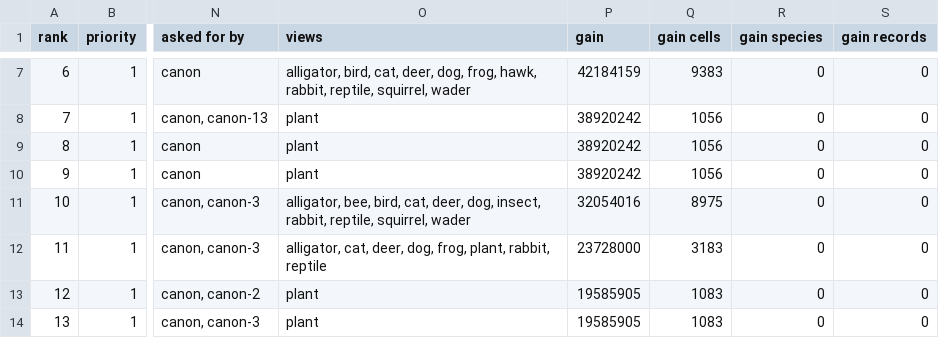
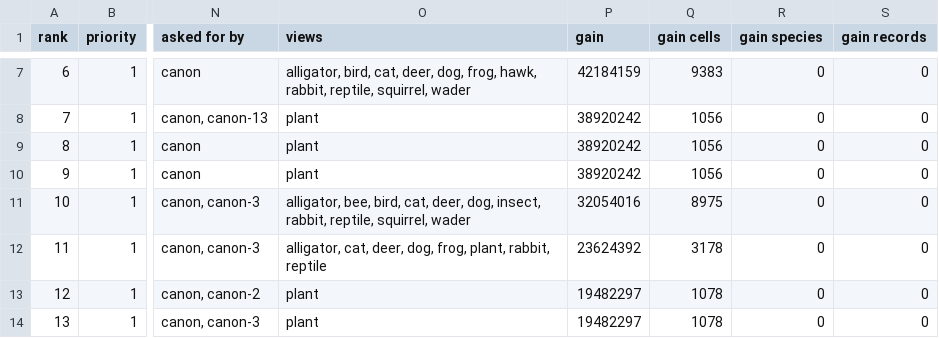
Before and after one commit to jampotful/seen-back, a CSV file: docs/views/wanted-merged.csv, drawn as a sheet; only a part is shown, gaps mark what is left out; the diff covers the shown part only; the diff names each change by its address in the sheet, - before the commit and + after, or states it on an @@ line.

```diff
--- a/docs/views/wanted-merged.csv
+++ b/docs/views/wanted-merged.csv
-P12 (gain): 23728000
+P12 (gain): 23624392
-Q12 (gain cells): 3183
+Q12 (gain cells): 3178
-P13:P14 (gain): 19585905
+P13:P14 (gain): 19482297
-Q13:Q14 (gain cells): 1083
+Q13:Q14 (gain cells): 1078
```
Also changed, not shown: 2 added rows, 1 removed row, 2 moved rows, 6 edited cells and row numbers in column A elsewhere in this file, 4 other files.
